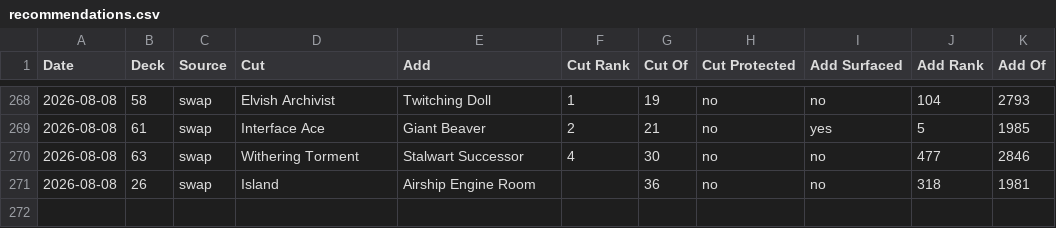
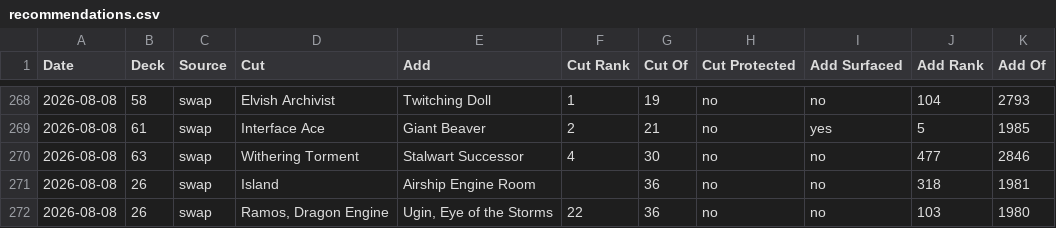
Before and after one commit to robinchoudhuryums/mtga, a CSV file: recommendations.csv, drawn as a sheet; only a part is shown, gaps mark what is left out.

```diff
--- a/recommendations.csv
+++ b/recommendations.csv
@@ -271 +271,2 @@ Date,Deck,Source,Cut,Add,Cut Rank,Cut Of,Cut Protected,Add Surfaced,Add Rank,Add
 2026-08-08,26,swap,Island,Airship Engine Room,,36,no,no,318,1981
+2026-08-08,26,swap,"Ramos, Dragon Engine","Ugin, Eye of the Storms",22,36,no,no,103,1980
```
Also changed, not shown: 1 other file.
